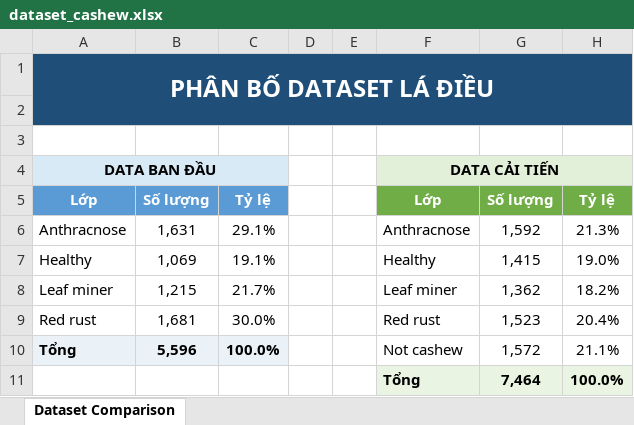
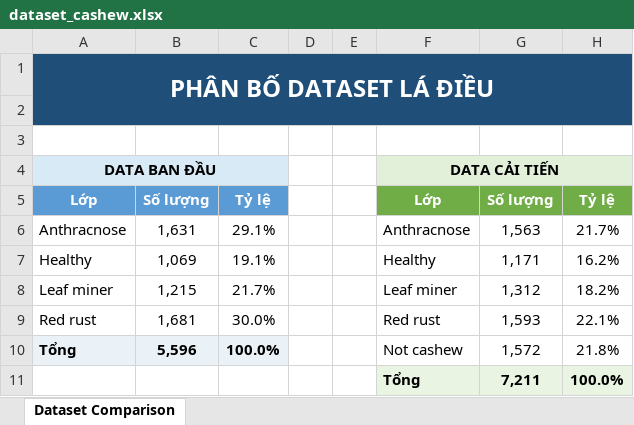
Before and after one commit to klongnguyen/KLTN_Cashew_Leaf_Disease_Classification, an Excel workbook: dataset_cashew.xlsx, sheet Dataset Comparison, drawn as a sheet; values as stored, in another font and other column widths than the file's, no borders; charts and pictures not drawn; the diff names each change by its address in the sheet, - before the commit and + after, or states it on an @@ line.

```diff
--- a/dataset_cashew.xlsx (sheet Dataset Comparison)
+++ b/dataset_cashew.xlsx (sheet Dataset Comparison)
-G6: 1,592
+G6: 1,563
-H6: 21.3%
+H6: 21.7%
-G7: 1,415
+G7: 1,171
-H7: 19.0%
+H7: 16.2%
-G8: 1,362
+G8: 1,312
-G9: 1,523
+G9: 1,593
-H9: 20.4%
+H9: 22.1%
-H10: 21.1%
+H10: 21.8%
-G11: 7,464
+G11: 7,211
```
Also changed, not shown: charts or pictures, 43 other files.
